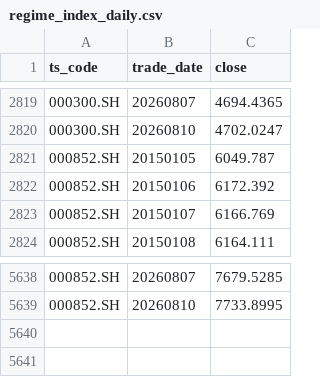
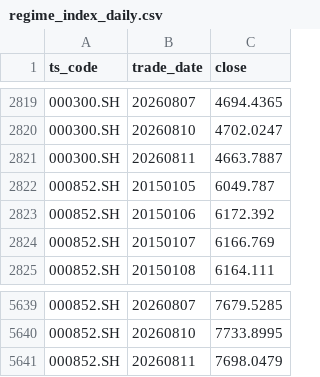
Before and after one commit to whoamiiiii/regimereport, a CSV file: data/regime_index_daily.csv, drawn as a sheet; only a part is shown, gaps mark what is left out; the diff names each change by its address in the sheet, - before the commit and + after, or states it on an @@ line.

```diff
--- a/data/regime_index_daily.csv
+++ b/data/regime_index_daily.csv
+row 2821: 000300.SH | 20260811 | 4663.7887
+row 5641: 000852.SH | 20260811 | 7698.0479
```
